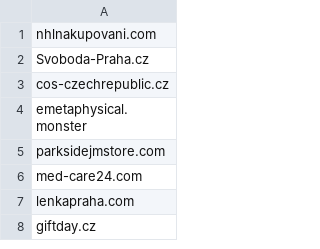
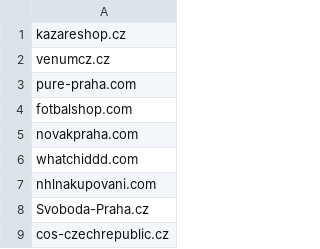
Before and after one commit to oubrecht-com/coi-adblock-list, a CSV file: coi_source_data.csv, drawn as a sheet; only a part is shown; the shorter side is filled out with more unchanged rows.

Commit message:
Automated update

```diff
--- a/coi_source_data.csv
+++ b/coi_source_data.csv
@@ -1 +1,7 @@
+kazareshop.cz
+venumcz.cz
+pure-praha.com
+fotbalshop.com
+novakpraha.com
+whatchiddd.com
 nhlnakupovani.com
```
